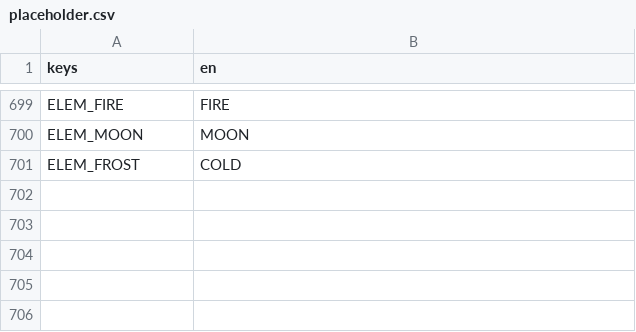
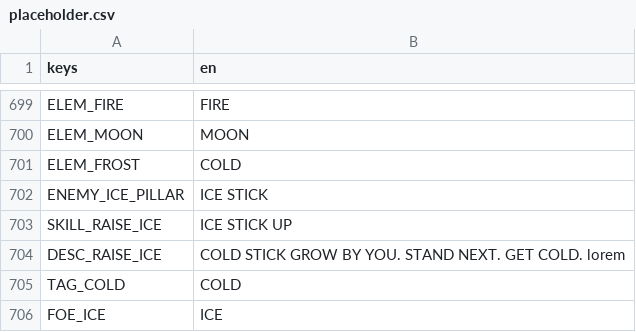
Before and after one commit to BrandonSigil/lodestone, a CSV file: game/text/placeholder.csv, drawn as a sheet; only a part is shown, gaps mark what is left out.

```diff
--- a/game/text/placeholder.csv
+++ b/game/text/placeholder.csv
@@ -701 +701,6 @@ ELEM_MOON,MOON
 ELEM_FROST,COLD
+ENEMY_ICE_PILLAR,ICE STICK
+SKILL_RAISE_ICE,ICE STICK UP
+DESC_RAISE_ICE,COLD STICK GROW BY YOU. STAND NEXT. GET COLD. lorem
+TAG_COLD,COLD
+FOE_ICE,ICE
```
Also changed, not shown: game/data/abilities.csv, game/data/combat.csv, 11 other files.
